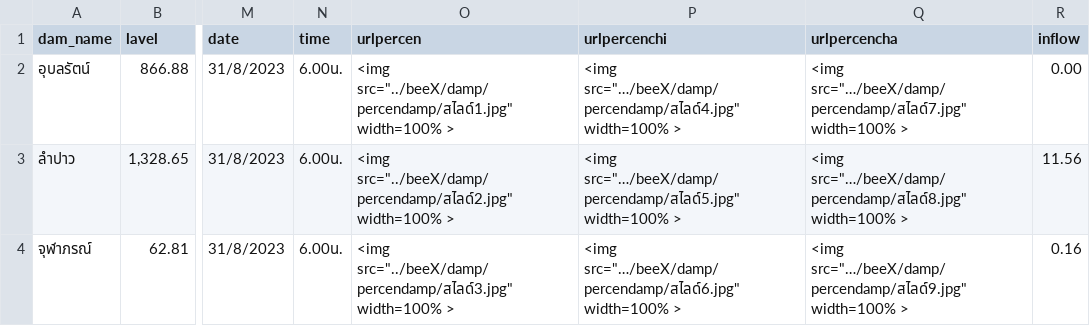
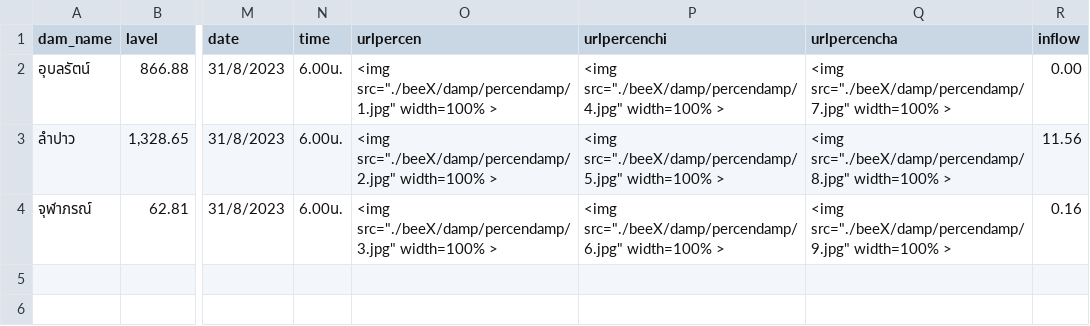
Before and after one commit to rattapong4500830013/map_stacionwater, a CSV file: damp_water6.csv, drawn as a sheet; only a part is shown, gaps mark what is left out; the diff names each change by its address in the sheet, - before the commit and + after, or states it on an @@ line.

Commit message:
Add files via upload

```diff
--- a/damp_water6.csv
+++ b/damp_water6.csv
-O2 (urlpercen): <img src="../beeX/damp/percendamp/สไลด์1.jpg" width=100% >
+O2 (urlpercen): <img src="./beeX/damp/percendamp/1.jpg" width=100% >
-P2 (urlpercenchi): <img src="…/beeX/damp/percendamp/สไลด์4.jpg" width=100% >
+P2 (urlpercenchi): <img src="./beeX/damp/percendamp/4.jpg" width=100% >
-Q2 (urlpercencha): <img src="…/beeX/damp/percendamp/สไลด์7.jpg" width=100% >
+Q2 (urlpercencha): <img src="./beeX/damp/percendamp/7.jpg" width=100% >
-O3 (urlpercen): <img src="../beeX/damp/percendamp/สไลด์2.jpg" width=100% >
+O3 (urlpercen): <img src="./beeX/damp/percendamp/2.jpg" width=100% >
-P3 (urlpercenchi): <img src="…/beeX/damp/percendamp/สไลด์5.jpg" width=100% >
+P3 (urlpercenchi): <img src="./beeX/damp/percendamp/5.jpg" width=100% >
-Q3 (urlpercencha): <img src="…/beeX/damp/percendamp/สไลด์8.jpg" width=100% >
+Q3 (urlpercencha): <img src="./beeX/damp/percendamp/8.jpg" width=100% >
-O4 (urlpercen): <img src="../beeX/damp/percendamp/สไลด์3.jpg" width=100% >
+O4 (urlpercen): <img src="./beeX/damp/percendamp/3.jpg" width=100% >
-P4 (urlpercenchi): <img src="…/beeX/damp/percendamp/สไลด์6.jpg" width=100% >
+P4 (urlpercenchi): <img src="./beeX/damp/percendamp/6.jpg" width=100% >
-Q4 (urlpercencha): <img src="…/beeX/damp/percendamp/สไลด์9.jpg" width=100% >
+Q4 (urlpercencha): <img src="./beeX/damp/percendamp/9.jpg" width=100% >
```
